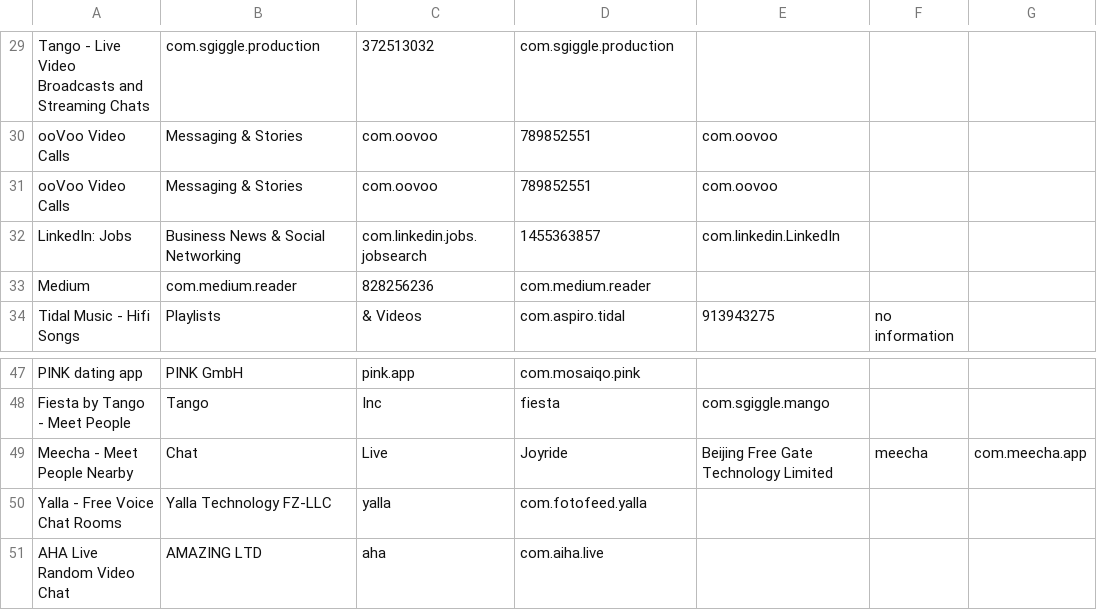
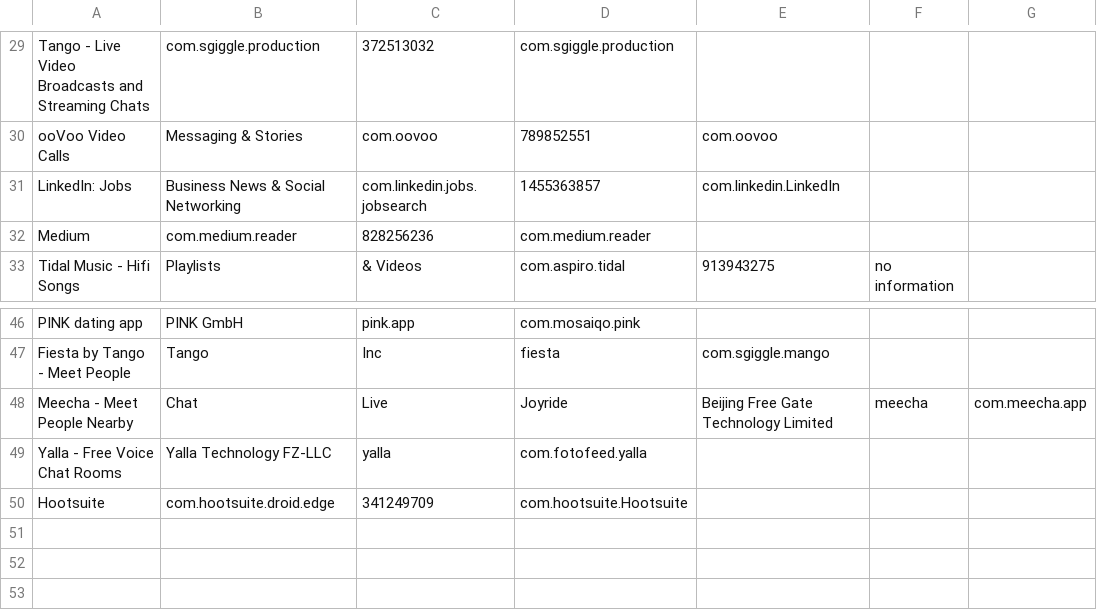
Before and after one commit to ameykasbe/CS540_app_review, a CSV file: csv/social_network.csv, drawn as a sheet; only a part is shown, gaps mark what is left out; removed rows and columns are numbered as before the commit, all else as after; the diff names each change by its address in the sheet, - before the commit and + after, or states it on an @@ line.

```diff
--- a/csv/social_network.csv
+++ b/csv/social_network.csv
-row 31: ooVoo Video Calls | Messaging & Stories | com.oovoo | 789852551 | com.oovoo
-row 51: AHA Live Random Video Chat | AMAZING LTD | aha | com.aiha.live
+row 50: Hootsuite | com.hootsuite.droid.edge | 341249709 | com.hootsuite.Hootsuite
```
Also changed, not shown: csv/entertainment.csv, csv/tools.csv, 7 other files.
